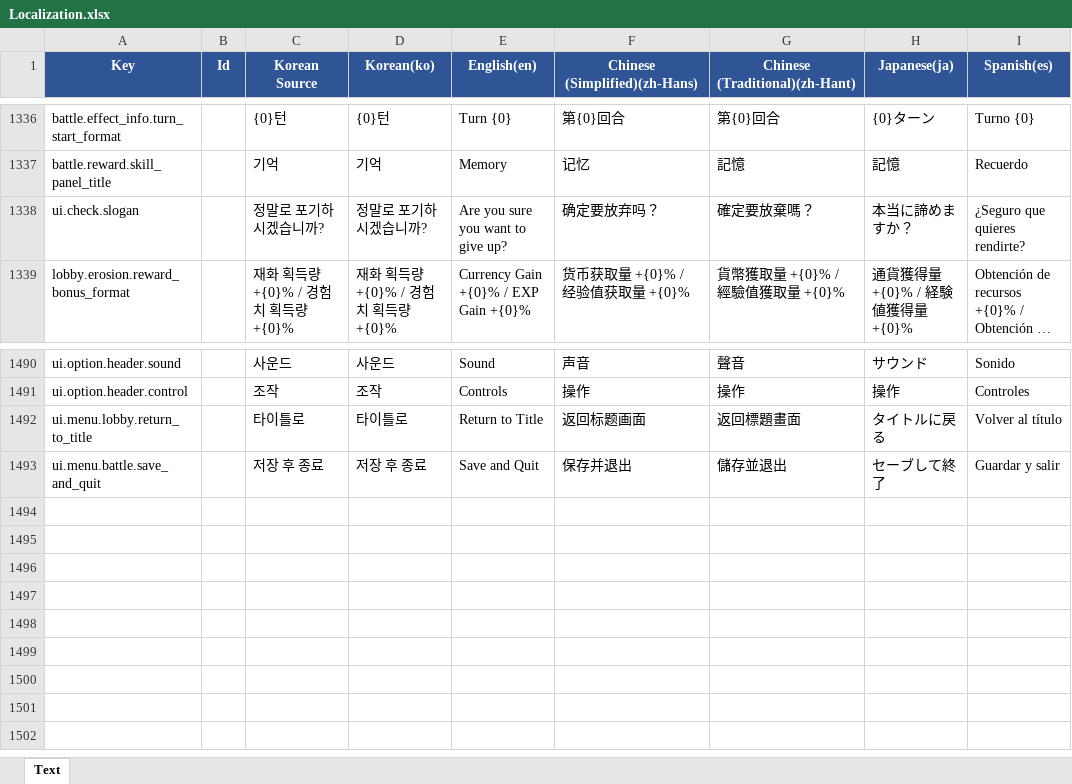
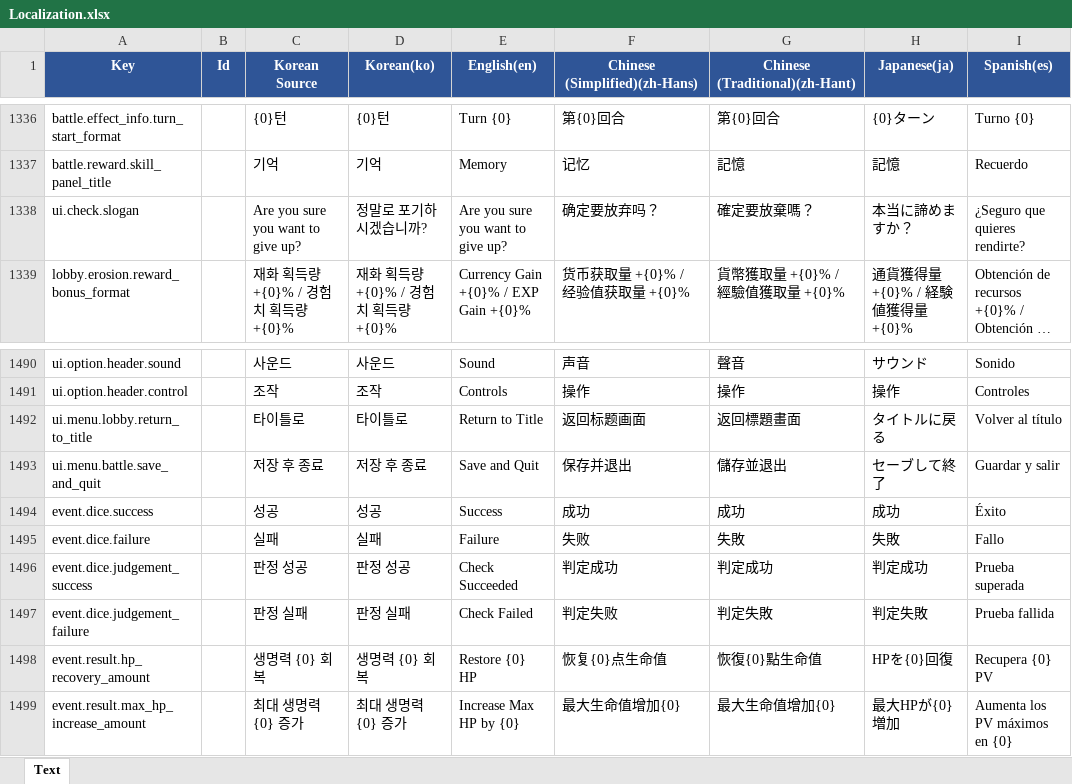
Before and after one commit to BIRANG22/RELIC, an Excel workbook: Assets/ExcelSource/Localization.xlsx, sheet Text, drawn as a sheet; only a part is shown, gaps mark what is left out; long unchanged cells end in …; values as stored, in another font and other column widths than the file's, no borders; the diff names each change by its address in the sheet, - before the commit and + after, or states it on an @@ line.

```diff
--- a/Assets/ExcelSource/Localization.xlsx (sheet Text)
+++ b/Assets/ExcelSource/Localization.xlsx (sheet Text)
-C1338 (Korean Source): 정말로 포기하시겠습니까?
+C1338 (Korean Source): Are you sure you want to give up?
+row 1494: event.dice.success |  | 성공 | 성공 | Success | 成功 | 成功 | 成功 | Éxito
+row 1495: event.dice.failure |  | 실패 | 실패 | Failure | 失败 | 失敗 | 失敗 | Fallo
+row 1496: event.dice.judgement_success |  | 판정 성공 | 판정 성공 | Check Succeeded | 判定成功 | 判定成功 | 判定成功 | Prueba superada
+row 1497: event.dice.judgement_failure |  | 판정 실패 | 판정 실패 | Check Failed | 判定失败 | 判定失敗 | 判定失敗 | Prueba fallida
+row 1498: event.result.hp_recovery_amount |  | 생명력 {0} 회복 | 생명력 {0} 회복 | Restore {0} HP | 恢复{0}点生命值 | 恢復{0}點生命值 | HPを{0}回復 | Recupera {0} PV
+row 1499: event.result.max_hp_increase_amount |  | 최대 생명력 {0} 증가 | 최대 생명력 {0} 증가 | Increase Max HP by {0} | 最大生命值增加{0} | 最大生命值增加{0} | 最大HPが{0}増加 | Aumenta los PV máximos en {0}
```
Also changed, not shown: 57 other files.
